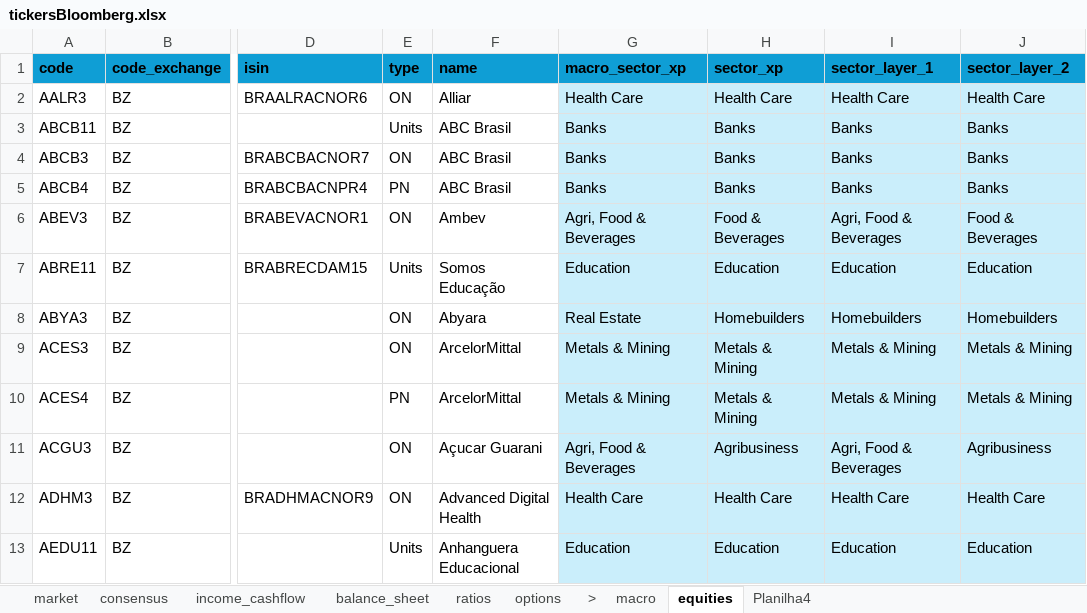
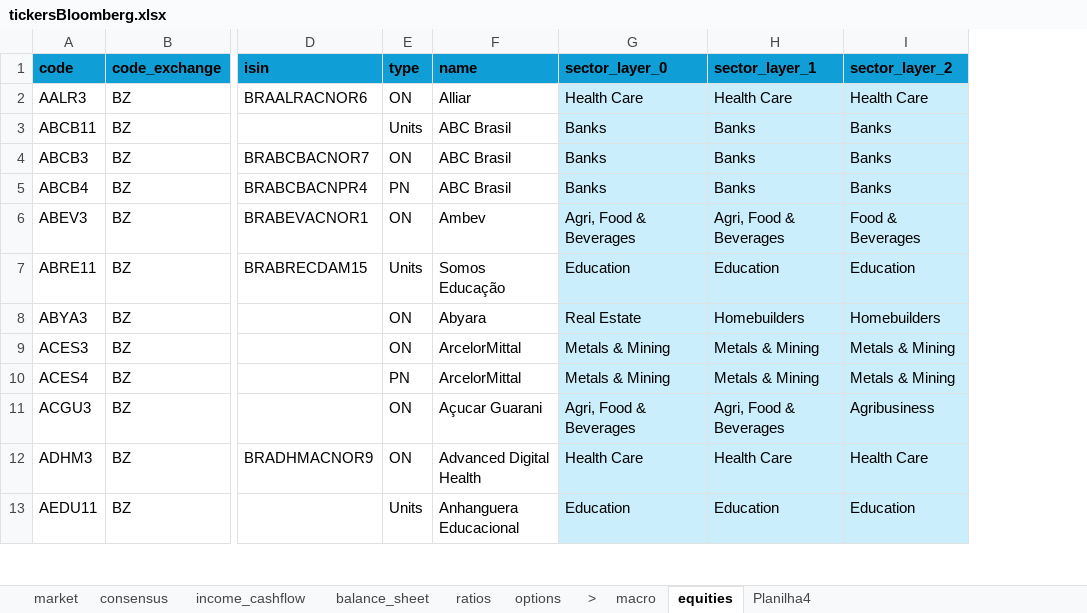
Before and after one commit to Persevera-Asset-Management/persevera-strategy, an Excel workbook: data/tickersBloomberg.xlsx, sheet equities, drawn as a sheet; only a part is shown, gaps mark what is left out; values as stored, in another font and other column widths than the file's, no borders; the diff names each change by its address in the sheet, - before the commit and + after, or states it on an @@ line.

```diff
--- a/data/tickersBloomberg.xlsx (sheet equities)
+++ b/data/tickersBloomberg.xlsx (sheet equities)
-column H (sector_xp), rows 2-13: Health Care | Banks | Banks | Banks | Food & Beverages | Education | Homebuilders | Metals & Mining | Metals & Mining | Agribusiness | Health Care | Education
-G1: macro_sector_xp
+G1: sector_layer_0
```
Also changed, not shown: sheet macro, 11 other files.
